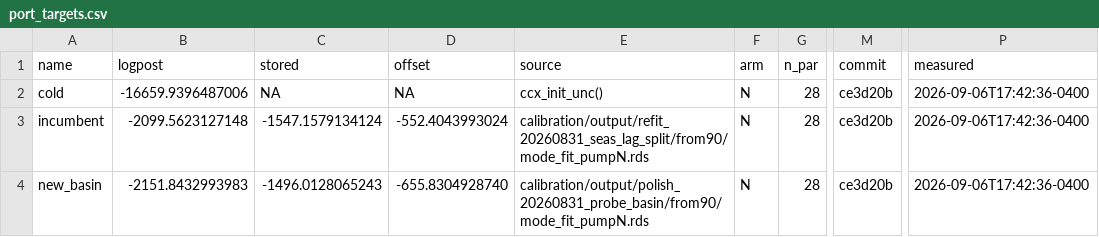
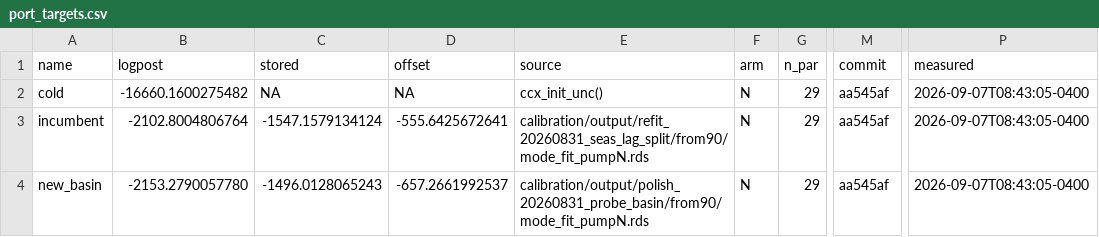
Before and after one commit to msarofim/CarbonCycleEmulator, a CSV file: calibration/torch/port_targets.csv, drawn as a sheet; only a part is shown, gaps mark what is left out; the diff names each change by its address in the sheet, - before the commit and + after, or states it on an @@ line.

```diff
--- a/calibration/torch/port_targets.csv
+++ b/calibration/torch/port_targets.csv
-B2 (logpost): -16659.9396487006
+B2 (logpost): -16660.1600275482
-G2:G4 (n_par): 28
+G2:G4 (n_par): 29
-M2:M4 (commit): ce3d20b
+M2:M4 (commit): aa545af
-P2:P4 (measured): 2026-09-06T17:42:36-0400
+P2:P4 (measured): 2026-09-07T08:43:05-0400
-B3 (logpost): -2099.5623127148
+B3 (logpost): -2102.8004806764
-D3 (offset): -552.4043993024
+D3 (offset): -555.6425672641
-B4 (logpost): -2151.8432993983
+B4 (logpost): -2153.2790057780
-D4 (offset): -655.8304928740
+D4 (offset): -657.2661992537
```
